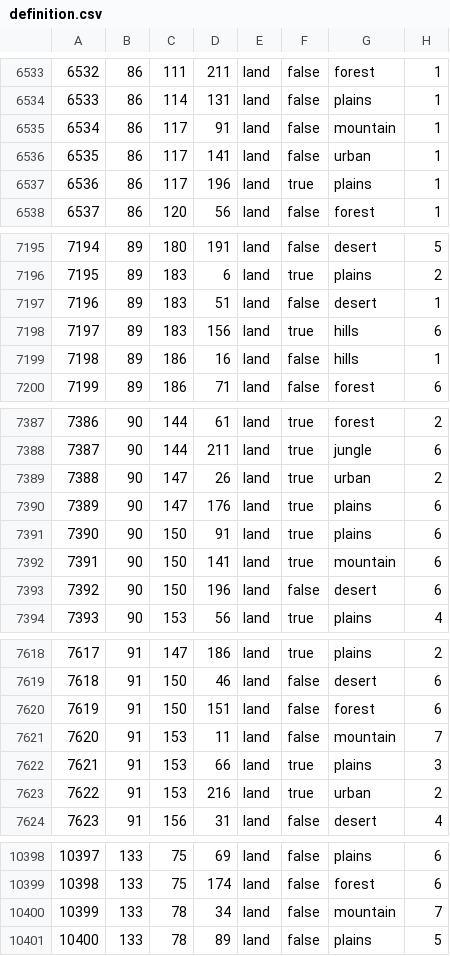
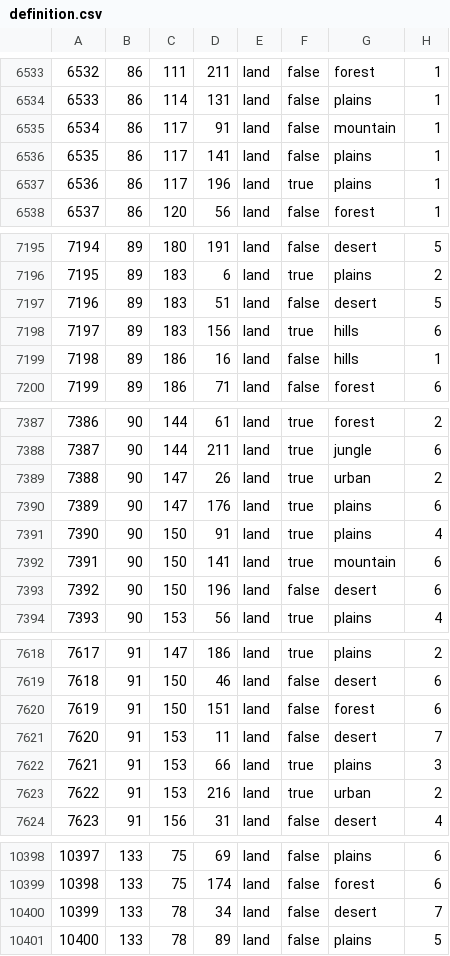
Before and after one commit to generalisofficial/tia2018, a CSV file: map/definition.csv, drawn as a sheet; only a part is shown, gaps mark what is left out; the diff covers the shown part only.

```diff
--- a/map/definition.csv
+++ b/map/definition.csv
@@ -6535,3 +6535,3 @@
 6534;86;117;91;land;false;mountain;1
-6535;86;117;141;land;false;urban;1
+6535;86;117;141;land;false;plains;1
 6536;86;117;196;land;true;plains;1
@@ -7196,3 +7196,3 @@
 7195;89;183;6;land;true;plains;2
-7196;89;183;51;land;false;desert;1
+7196;89;183;51;land;false;desert;5
 7197;89;183;156;land;true;hills;6
@@ -7390,3 +7390,3 @@
 7389;90;147;176;land;true;plains;6
-7390;90;150;91;land;true;plains;6
+7390;90;150;91;land;true;plains;4
 7391;90;150;141;land;true;mountain;6
@@ -7620,3 +7620,3 @@
 7619;91;150;151;land;false;forest;6
-7620;91;153;11;land;false;mountain;7
+7620;91;153;11;land;false;desert;7
 7621;91;153;66;land;true;plains;3
@@ -10399,3 +10399,3 @@
 10398;133;75;174;land;false;forest;6
-10399;133;78;34;land;false;mountain;7
+10399;133;78;34;land;false;desert;7
 10400;133;78;89;land;false;plains;5
```
Also changed, not shown: 5 added rows and 19 edited cells elsewhere in this file, 16 other files.
